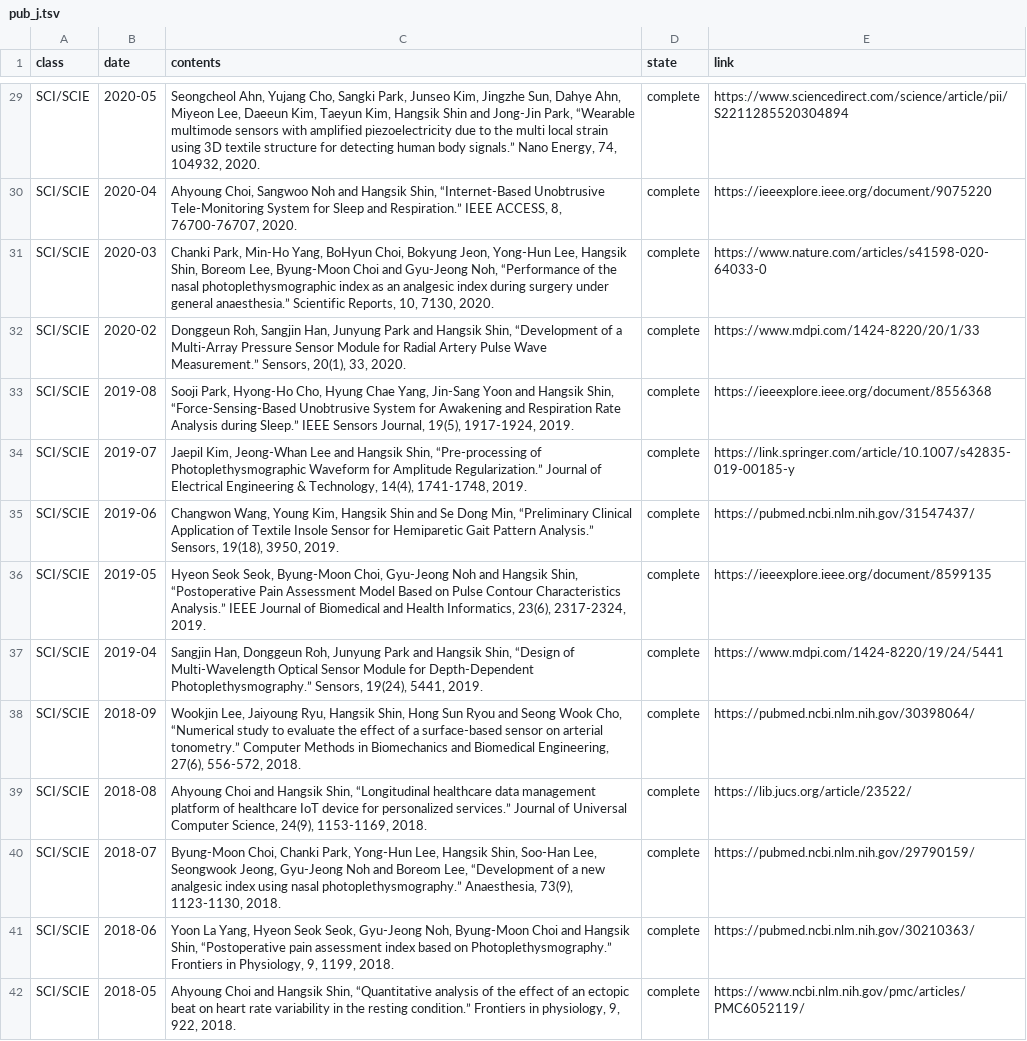
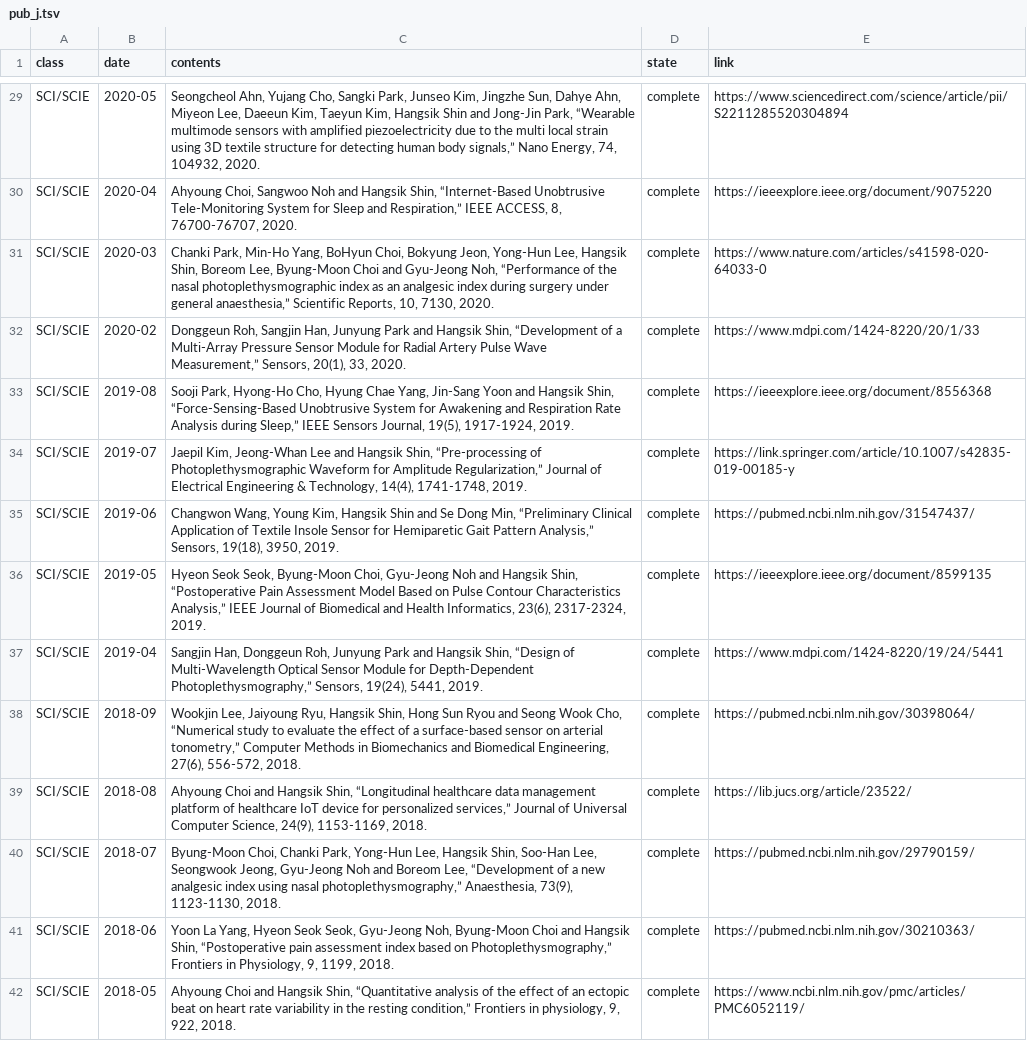
Before and after one commit to thisisyjin/dlab-amc.github.io, a TSV file: _data/sheets/pub_j.tsv, drawn as a sheet; only a part is shown, gaps mark what is left out; the diff covers the shown part only; the diff names each change by its address in the sheet, - before the commit and + after, or states it on an @@ line.

```diff
--- a/_data/sheets/pub_j.tsv
+++ b/_data/sheets/pub_j.tsv
-C29 (contents): …human body signals.” Nano Energy,…
+C29 (contents): …human body signals,” Nano Energy,…
-C30 (contents): …Sleep and Respiration.” IEEE ACCESS,…
+C30 (contents): …Sleep and Respiration,” IEEE ACCESS,…
-C31 (contents): …under general anaesthesia.” Scientific Reports,…
+C31 (contents): …under general anaesthesia,” Scientific Reports,…
-C32 (contents): …Pulse Wave Measurement.” Sensors, 20(1),…
+C32 (contents): …Pulse Wave Measurement,” Sensors, 20(1),…
-C33 (contents): …Analysis during Sleep.” IEEE Sensors…
+C33 (contents): …Analysis during Sleep,” IEEE Sensors…
-C34 (contents): …for Amplitude Regularization.” Journal of…
+C34 (contents): …for Amplitude Regularization,” Journal of…
-C35 (contents): …Gait Pattern Analysis.” Sensors, 19(18),…
+C35 (contents): …Gait Pattern Analysis,” Sensors, 19(18),…
-C36 (contents): …Contour Characteristics Analysis.” IEEE Journal…
+C36 (contents): …Contour Characteristics Analysis,” IEEE Journal…
-C37 (contents): …for Depth-Dependent Photoplethysmography.” Sensors, 19(24),…
+C37 (contents): …for Depth-Dependent Photoplethysmography,” Sensors, 19(24),…
-C38 (contents): …on arterial tonometry.” Computer Methods…
+C38 (contents): …on arterial tonometry,” Computer Methods…
-C39 (contents): …for personalized services.” Journal of…
+C39 (contents): …for personalized services,” Journal of…
-C40 (contents): …using nasal photoplethysmography.” Anaesthesia, 73(9),…
+C40 (contents): …using nasal photoplethysmography,” Anaesthesia, 73(9),…
-C41 (contents): …based on Photoplethysmography.” Frontiers in…
+C41 (contents): …based on Photoplethysmography,” Frontiers in…
-C42 (contents): …the resting condition.” Frontiers in…
+C42 (contents): …the resting condition,” Frontiers in…
```
Also changed, not shown: 76 edited cells elsewhere in this file, _data/sheets/pub_c.tsv.
